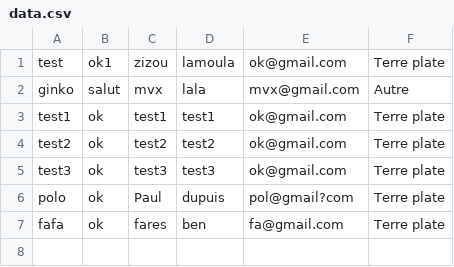
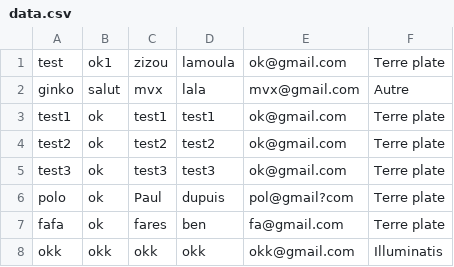
Before and after one commit to giinko/Moncomplot-CY, a CSV file: assets/Data/data.csv, drawn as a sheet; the diff names each change by its address in the sheet, - before the commit and + after, or states it on an @@ line.

```diff
--- a/assets/Data/data.csv
+++ b/assets/Data/data.csv
+row 8: okk | okk | okk | okk | okk@gmail.com | Illuminatis
```
Also changed, not shown: 2 other files.
